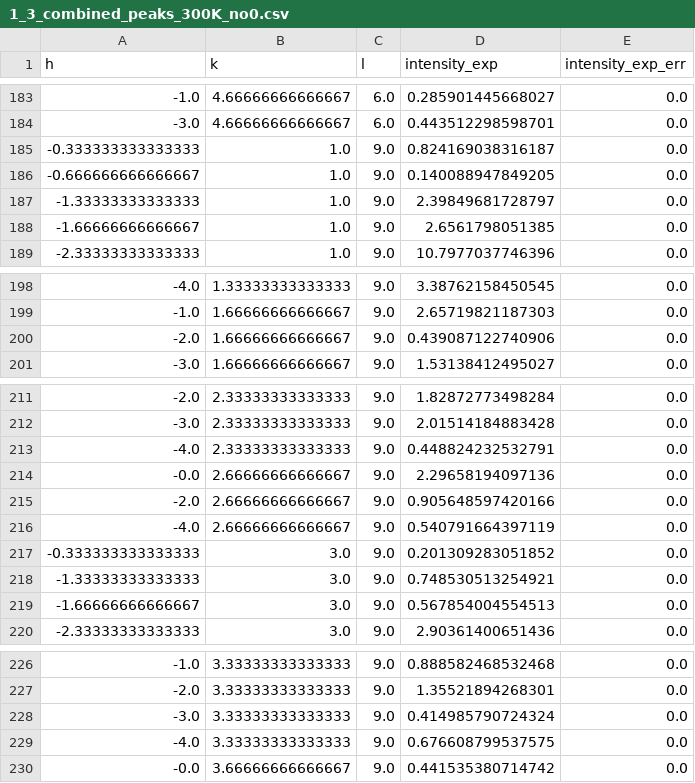
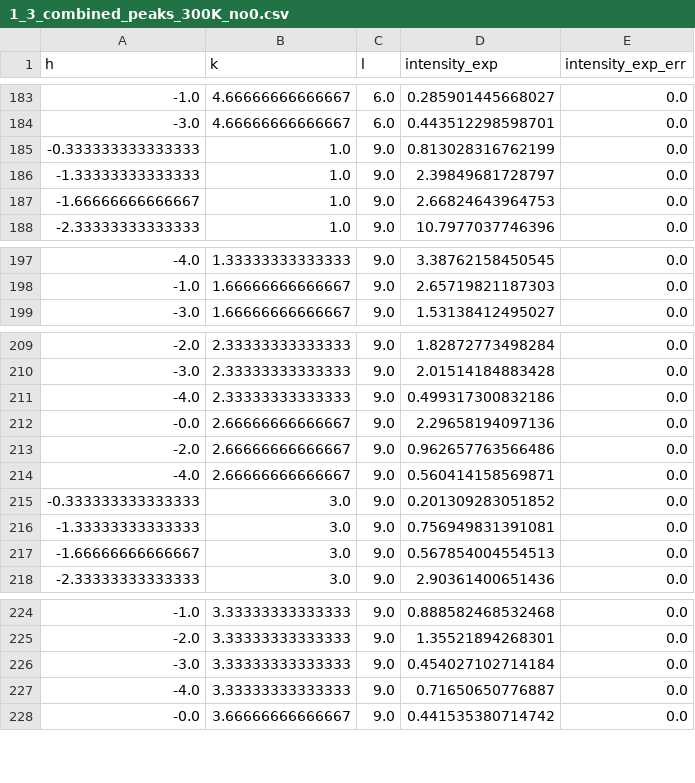
Before and after one commit to bleubreeymeow/alrisDistortionFit, a CSV file: PBCO/PBCO_1_3/raw_data/1_3_combined_peaks_300K_no0.csv, drawn as a sheet; only a part is shown, gaps mark what is left out.

```diff
--- a/PBCO/PBCO_1_3/raw_data/1_3_combined_peaks_300K_no0.csv
+++ b/PBCO/PBCO_1_3/raw_data/1_3_combined_peaks_300K_no0.csv
@@ -184,6 +184,5 @@ h,k,l,intensity_exp,intensity_exp_err
 -3.0,4.66666666666667,6.0,0.443512298598701,0.0
--0.333333333333333,1.0,9.0,0.824169038316187,0.0
--0.666666666666667,1.0,9.0,0.140088947849205,0.0
+-0.333333333333333,1.0,9.0,0.813028316762199,0.0
 -1.33333333333333,1.0,9.0,2.39849681728797,0.0
--1.66666666666667,1.0,9.0,2.6561798051385,0.0
+-1.66666666666667,1.0,9.0,2.66824643964753,0.0
 -2.33333333333333,1.0,9.0,10.7977037746396,0.0
@@ -199,3 +198,2 @@ h,k,l,intensity_exp,intensity_exp_err
 -1.0,1.66666666666667,9.0,2.65719821187303,0.0
--2.0,1.66666666666667,9.0,0.439087122740906,0.0
 -3.0,1.66666666666667,9.0,1.53138412495027,0.0
@@ -212,8 +210,8 @@ h,k,l,intensity_exp,intensity_exp_err
 -3.0,2.33333333333333,9.0,2.01514184883428,0.0
--4.0,2.33333333333333,9.0,0.448824232532791,0.0
+-4.0,2.33333333333333,9.0,0.499317300832186,0.0
 -0.0,2.66666666666667,9.0,2.29658194097136,0.0
--2.0,2.66666666666667,9.0,0.905648597420166,0.0
--4.0,2.66666666666667,9.0,0.540791664397119,0.0
+-2.0,2.66666666666667,9.0,0.962657763566486,0.0
+-4.0,2.66666666666667,9.0,0.560414158569871,0.0
 -0.333333333333333,3.0,9.0,0.201309283051852,0.0
--1.33333333333333,3.0,9.0,0.748530513254921,0.0
+-1.33333333333333,3.0,9.0,0.756949831391081,0.0
 -1.66666666666667,3.0,9.0,0.567854004554513,0.0
@@ -227,4 +225,4 @@ h,k,l,intensity_exp,intensity_exp_err
 -2.0,3.33333333333333,9.0,1.35521894268301,0.0
--3.0,3.33333333333333,9.0,0.414985790724324,0.0
--4.0,3.33333333333333,9.0,0.676608799537575,0.0
+-3.0,3.33333333333333,9.0,0.454027102714184,0.0
+-4.0,3.33333333333333,9.0,0.71650650776887,0.0
 -0.0,3.66666666666667,9.0,0.441535380714742,0.0
```
Also changed, not shown: PBCO/PBCO_1_3/raw_data/1_3_combined_peaks_300K.csv, PBCO/PBCO_1_3/raw_data/dim3/300K_L9_intensity_arr.csv, 3 other files.
